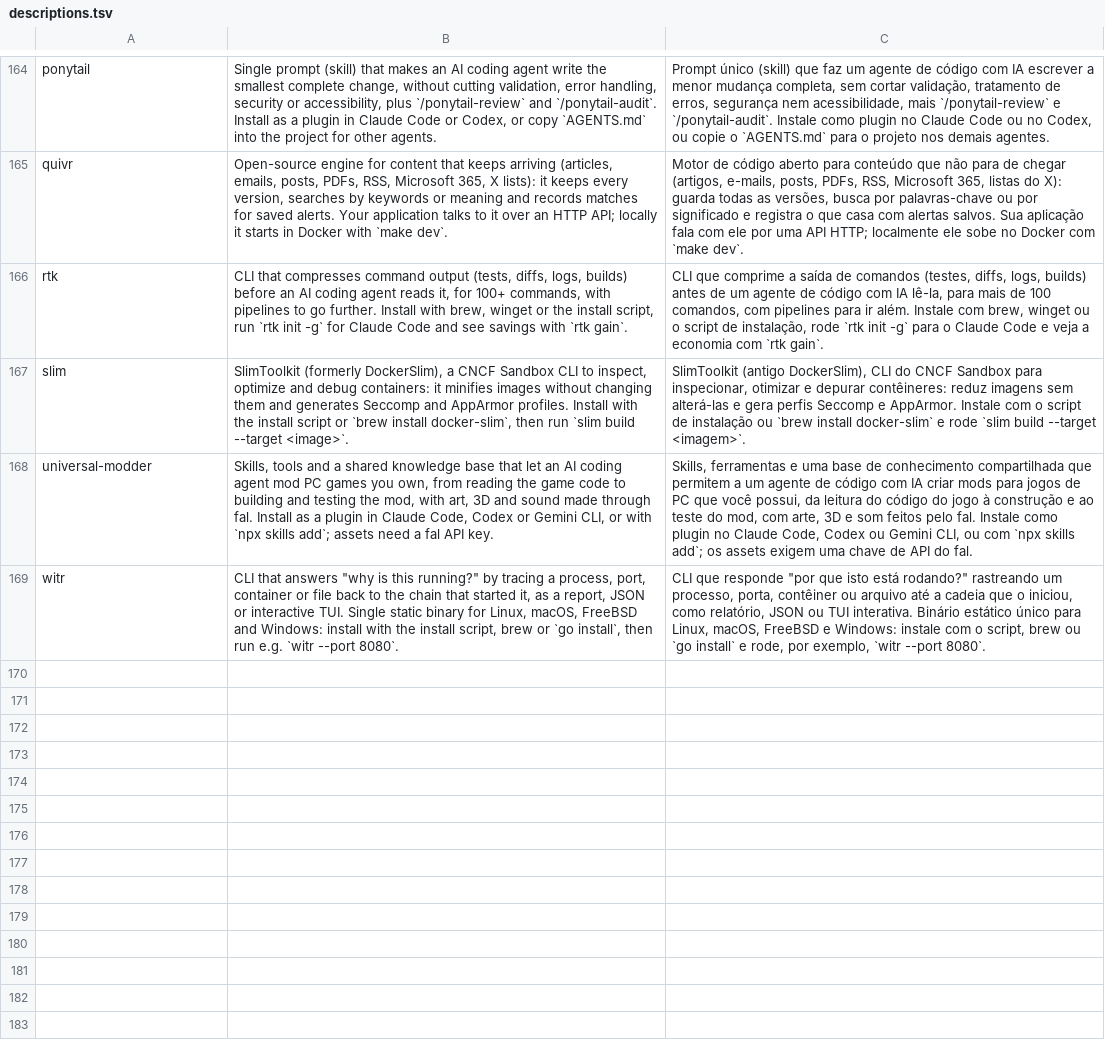
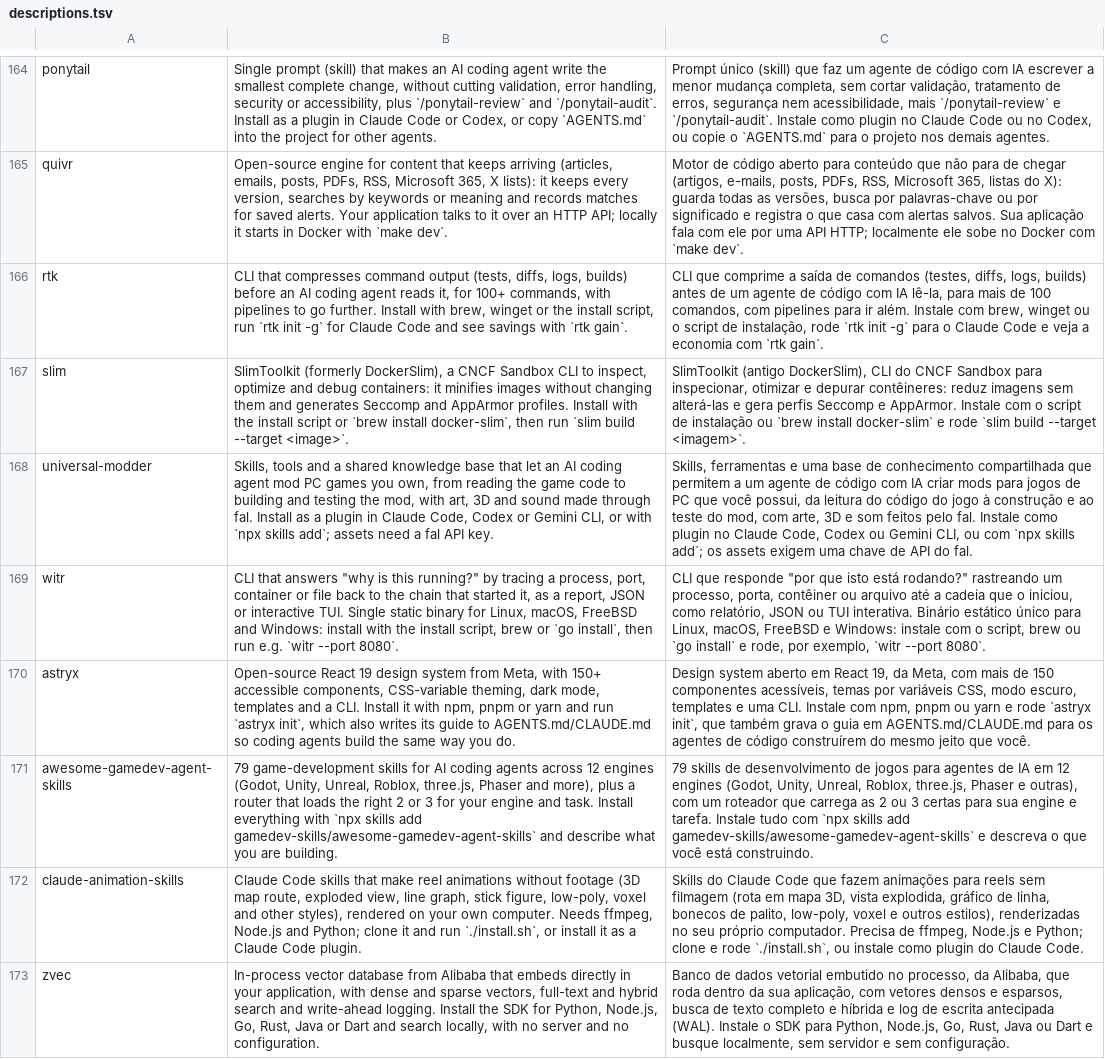
Before and after one commit to rosaldo/forks-index, a TSV file: data/descriptions.tsv, drawn as a sheet; only a part is shown, gaps mark what is left out; the diff names each change by its address in the sheet, - before the commit and + after, or states it on an @@ line.

```diff
--- a/data/descriptions.tsv
+++ b/data/descriptions.tsv
+row 170: astryx | Open-source React 19 design system from Meta, with 150+ accessible components, CSS-variable theming, dark mode, templates and a CLI. Install it with npm, pnpm or yarn and run `astryx init`, which also writes its guide to AGENTS.md/CLAUDE.md so coding agents build the same way you do. | Design system aberto em React 19, da Meta, com mais de 150 componentes acessíveis, temas por variáveis CSS, modo escuro, templates e uma CLI. Instale com npm, pnpm ou yarn e rode `astryx init`, que também grava o guia em AGENTS.md/CLAUDE.md para os agentes de código construírem do mesmo jeito que você.
+row 171: awesome-gamedev-agent-skills | 79 game-development skills for AI coding agents across 12 engines (Godot, Unity, Unreal, Roblox, three.js, Phaser and more), plus a router that loads the right 2 or 3 for your engine and task. Install everything with `npx skills add gamedev-skills/awesome-gamedev-agent-skills` and describe what you are building. | 79 skills de desenvolvimento de jogos para agentes de IA em 12 engines (Godot, Unity, Unreal, Roblox, three.js, Phaser e outras), com um roteador que carrega as 2 ou 3 certas para sua engine e tarefa. Instale tudo com `npx skills add gamedev-skills/awesome-gamedev-agent-skills` e descreva o que você está construindo.
+row 172: claude-animation-skills | Claude Code skills that make reel animations without footage (3D map route, exploded view, line graph, stick figure, low-poly, voxel and other styles), rendered on your own computer. Needs ffmpeg, Node.js and Python; clone it and run `./install.sh`, or install it as a Claude Code plugin. | Skills do Claude Code que fazem animações para reels sem filmagem (rota em mapa 3D, vista explodida, gráfico de linha, bonecos de palito, low-poly, voxel e outros estilos), renderizadas no seu próprio computador. Precisa de ffmpeg, Node.js e Python; clone e rode `./install.sh`, ou instale como plugin do Claude Code.
+row 173: zvec | In-process vector database from Alibaba that embeds directly in your application, with dense and sparse vectors, full-text and hybrid search and write-ahead logging. Install the SDK for Python, Node.js, Go, Rust, Java or Dart and search locally, with no server and no configuration. | Banco de dados vetorial embutido no processo, da Alibaba, que roda dentro da sua aplicação, com vetores densos e esparsos, busca de texto completo e híbrida e log de escrita antecipada (WAL). Instale o SDK para Python, Node.js, Go, Rust, Java ou Dart e busque localmente, sem servidor e sem configuração.
```
Also changed, not shown: 4 other files.
